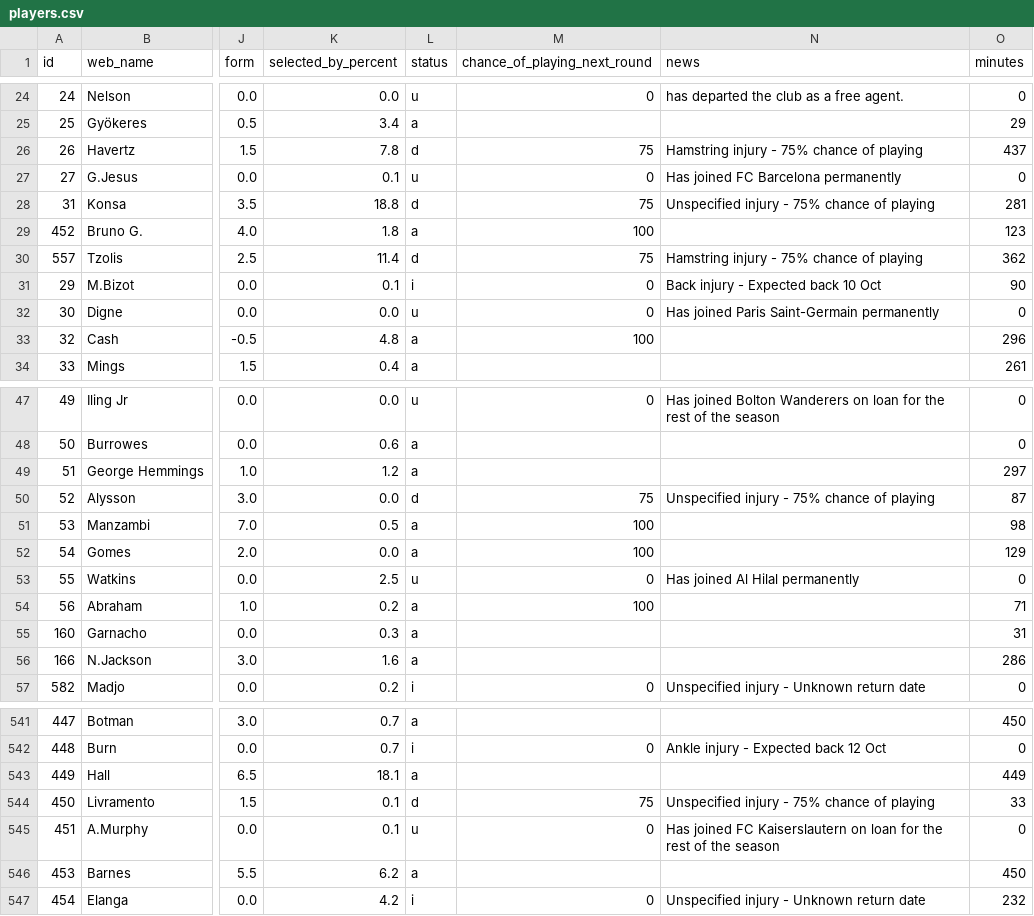
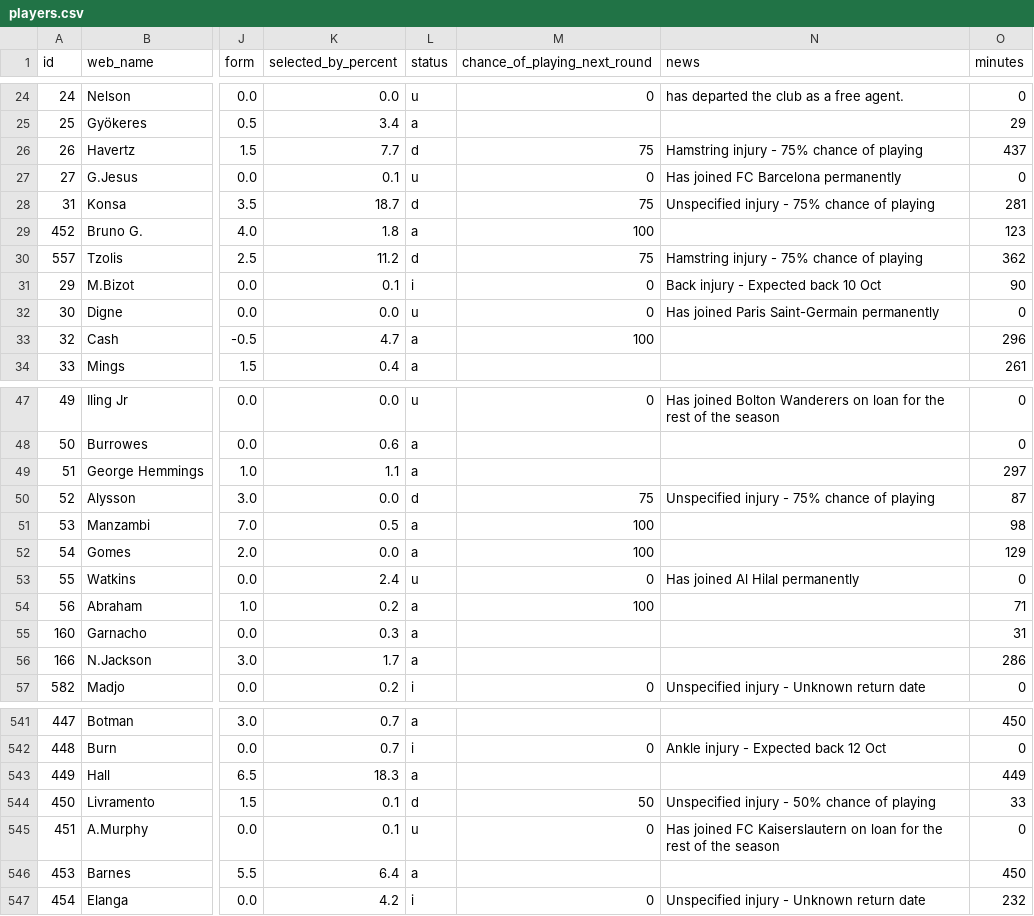
Before and after one commit to vagabondsscrapbook/fpl_data, a CSV file: players.csv, drawn as a sheet; only a part is shown, gaps mark what is left out; the diff covers the shown part only; the diff names each change by its address in the sheet, - before the commit and + after, or states it on an @@ line.

```diff
--- a/players.csv
+++ b/players.csv
-K26 (selected_by_percent): 7.8
+K26 (selected_by_percent): 7.7
-K28 (selected_by_percent): 18.8
+K28 (selected_by_percent): 18.7
-K30 (selected_by_percent): 11.4
+K30 (selected_by_percent): 11.2
-K33 (selected_by_percent): 4.8
+K33 (selected_by_percent): 4.7
-K49 (selected_by_percent): 1.2
+K49 (selected_by_percent): 1.1
-K53 (selected_by_percent): 2.5
+K53 (selected_by_percent): 2.4
-K56 (selected_by_percent): 1.6
+K56 (selected_by_percent): 1.7
-K543 (selected_by_percent): 18.1
+K543 (selected_by_percent): 18.3
-M544 (chance_of_playing_next_round): 75
+M544 (chance_of_playing_next_round): 50
-N544 (news): Unspecified injury - 75% chance of playing
+N544 (news): Unspecified injury - 50% chance of playing
-K546 (selected_by_percent): 6.2
+K546 (selected_by_percent): 6.4
```
Also changed, not shown: 54 edited cells elsewhere in this file, 1 other file.
